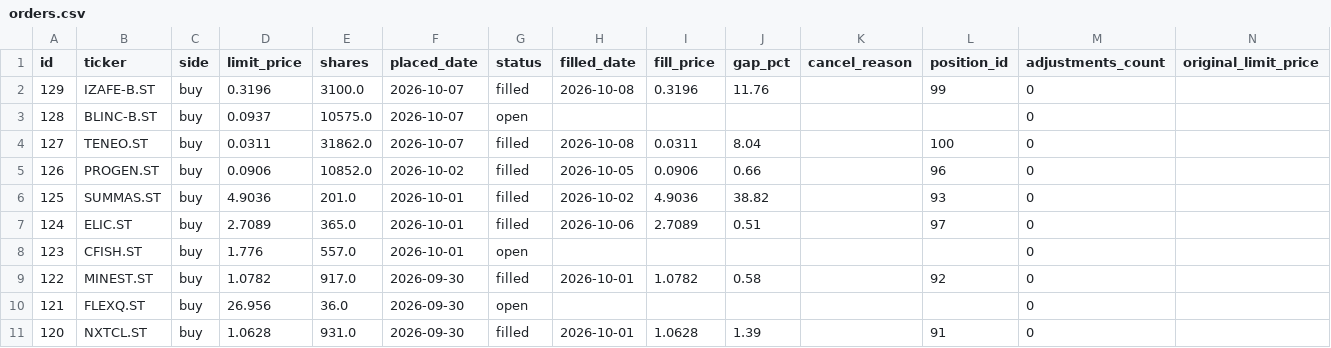
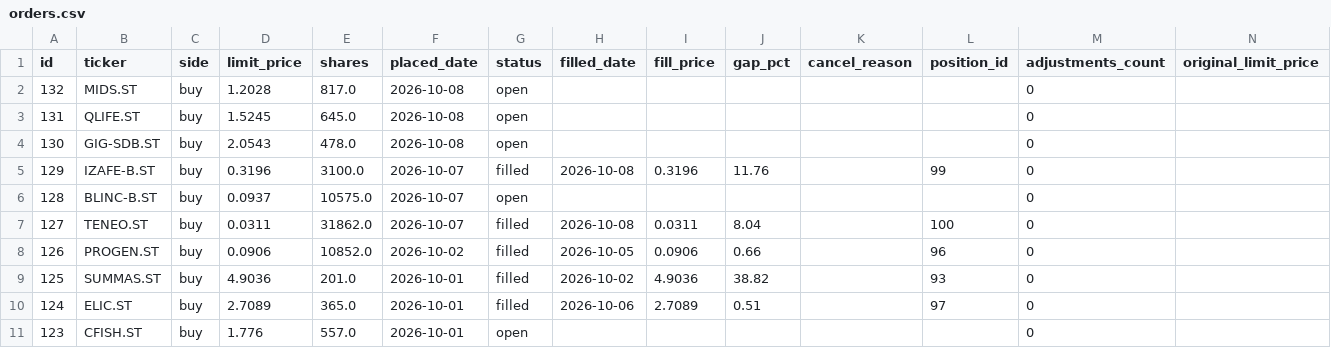
Before and after one commit to benjaminneilan16/small-cap, a CSV file: reports/orders.csv, drawn as a sheet; only a part is shown; the shorter side is filled out with more unchanged rows; the diff names each change by its address in the sheet, - before the commit and + after, or states it on an @@ line.

```diff
--- a/reports/orders.csv
+++ b/reports/orders.csv
+row 2: 132 | MIDS.ST | buy | 1.2028 | 817.0 | 2026-10-08 | open |  |  |  |  |  | 0
+row 3: 131 | QLIFE.ST | buy | 1.5245 | 645.0 | 2026-10-08 | open |  |  |  |  |  | 0
+row 4: 130 | GIG-SDB.ST | buy | 2.0543 | 478.0 | 2026-10-08 | open |  |  |  |  |  | 0
```
Also changed, not shown: reports/positions.csv, 3 other files.
